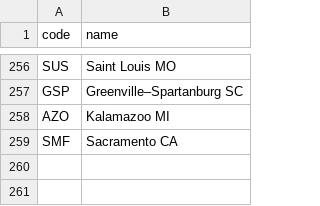
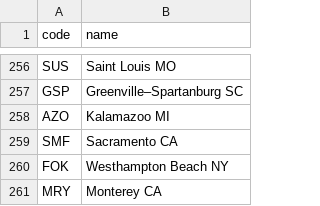
Before and after one commit to kds54/MMM-Planefinder, a CSV file: airports.csv, drawn as a sheet; only a part is shown, gaps mark what is left out.

Commit message:
Update airports.csv

```diff
--- a/airports.csv
+++ b/airports.csv
@@ -259 +259,3 @@ AZO,Kalamazoo MI
 SMF,Sacramento CA
+FOK,Westhampton Beach NY
+MRY,Monterey CA
```
